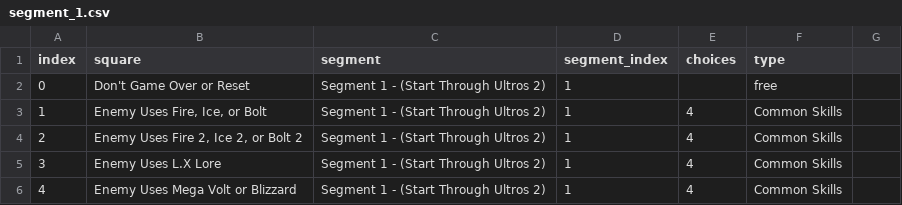
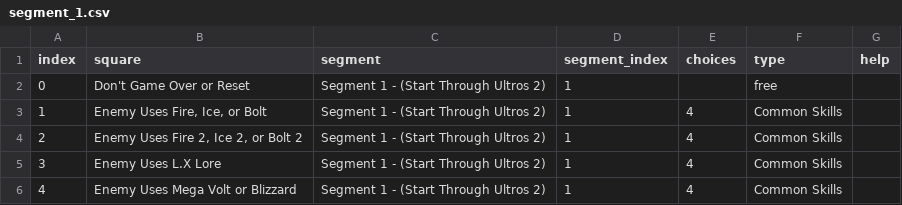
Before and after one commit to fusoyeahhh/beyond_chaos_bingo, a CSV file: segments/segment_1.csv, drawn as a sheet; only a part is shown; the diff names each change by its address in the sheet, - before the commit and + after, or states it on an @@ line.

Commit message:
segments: add blank help column

```diff
--- a/segments/segment_1.csv
+++ b/segments/segment_1.csv
-G1: (empty)
+G1: help
```
Also changed, not shown: segments/segment_2.csv, segments/segment_3.csv, 4 other files.
